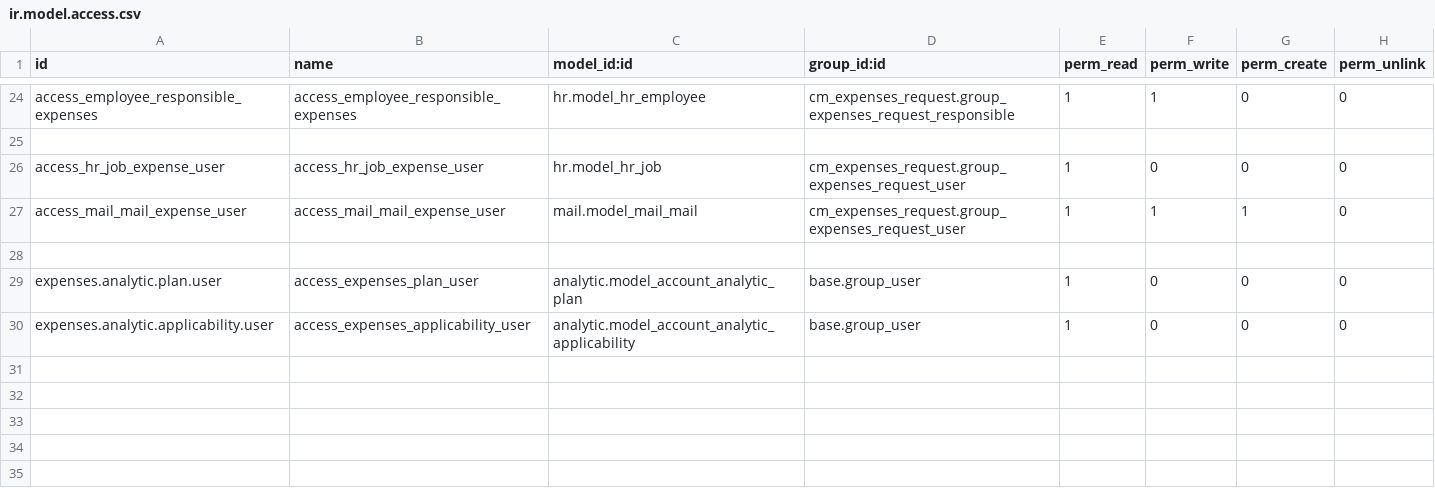
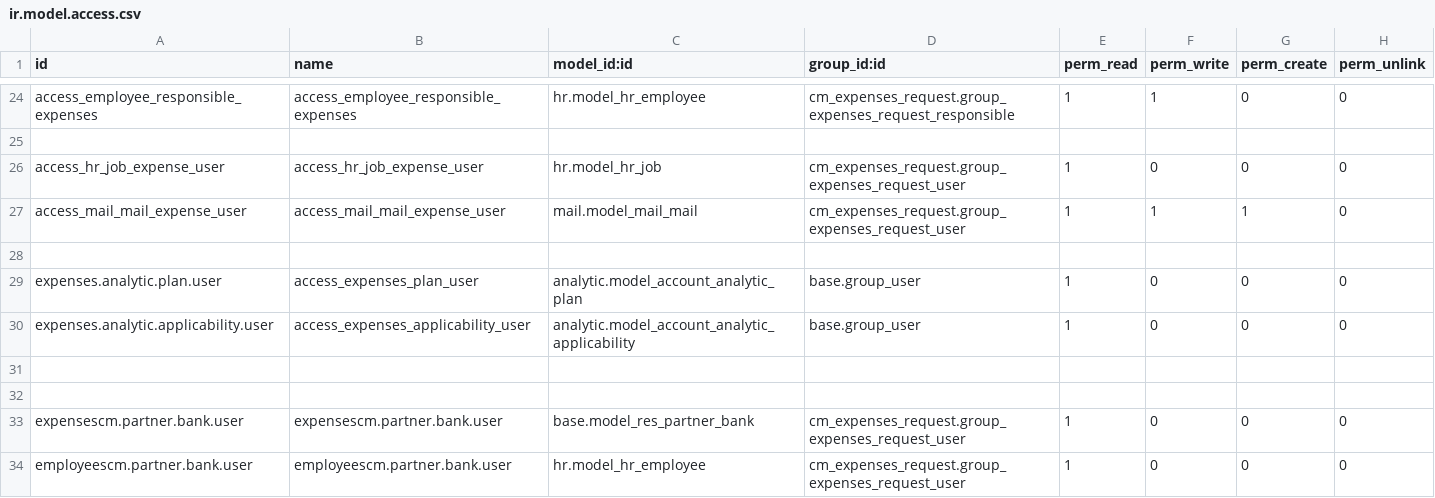
Before and after one commit to helpadcm/cm-rh, a CSV file: cm_expenses_request/security/ir.model.access.csv, drawn as a sheet; only a part is shown, gaps mark what is left out.

```diff
--- a/cm_expenses_request/security/ir.model.access.csv
+++ b/cm_expenses_request/security/ir.model.access.csv
@@ -30 +30,5 @@ expenses.analytic.plan.user,access_expenses_plan_user,analytic.model_account_ana
 expenses.analytic.applicability.user,access_expenses_applicability_user,analytic.model_account_analytic_applicability,base.group_user,1,0,0,0
+
+
+expensescm.partner.bank.user,expensescm.partner.bank.user,base.model_res_partner_bank,cm_expenses_request.group_expenses_request_user,1,0,0,0
+employeescm.partner.bank.user,employeescm.partner.bank.user,hr.model_hr_employee,cm_expenses_request.group_expenses_request_user,1,0,0,0
```
Also changed, not shown: 2 other files.
